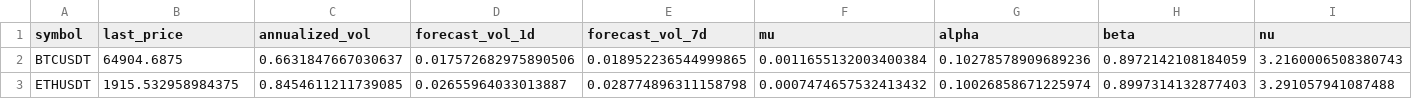
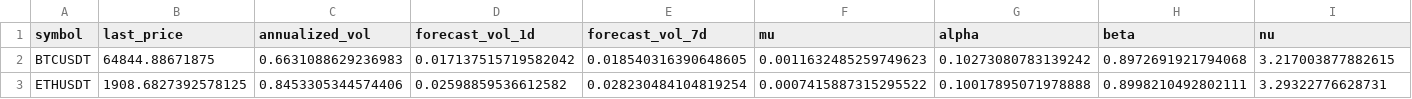
Before and after one commit to AnkeYan/crypto-pattern-lab-demo-FYP, a CSV file: data/garch_results.csv, drawn as a sheet; only a part is shown; the diff covers the shown part only; the diff names each change by its address in the sheet, - before the commit and + after, or states it on an @@ line.

```diff
--- a/data/garch_results.csv
+++ b/data/garch_results.csv
-B2 (last_price): 64904.6875
+B2 (last_price): 64844.88671875
-C2 (annualized_vol): 0.6631847667030637
+C2 (annualized_vol): 0.6631088629236983
-D2 (forecast_vol_1d): 0.017572682975890506
+D2 (forecast_vol_1d): 0.017137515719582042
-E2 (forecast_vol_7d): 0.018952236544999865
+E2 (forecast_vol_7d): 0.018540316390648605
-F2 (mu): 0.0011655132003400384
+F2 (mu): 0.0011632485259749623
-G2 (alpha): 0.10278578909689236
+G2 (alpha): 0.10273080783139242
-H2 (beta): 0.8972142108184059
+H2 (beta): 0.8972691921794068
-I2 (nu): 3.2160006508380743
+I2 (nu): 3.217003877882615
-B3 (last_price): 1915.532958984375
+B3 (last_price): 1908.6827392578125
-C3 (annualized_vol): 0.8454611211739085
+C3 (annualized_vol): 0.8453305344574406
-D3 (forecast_vol_1d): 0.02655964033013887
+D3 (forecast_vol_1d): 0.02598859536612582
-E3 (forecast_vol_7d): 0.028774896311158798
+E3 (forecast_vol_7d): 0.028230484104819254
-F3 (mu): 0.0007474657532413432
+F3 (mu): 0.0007415887315295522
-G3 (alpha): 0.10026858671225974
+G3 (alpha): 0.10017895071978888
-H3 (beta): 0.8997314132877403
+H3 (beta): 0.8998210492802111
-I3 (nu): 3.291057941087488
+I3 (nu): 3.29322776628731
```
Also changed, not shown: 31 edited cells elsewhere in this file, data/regime_results.csv, web/public/data/BTCUSDT.csv, 5 other files.
